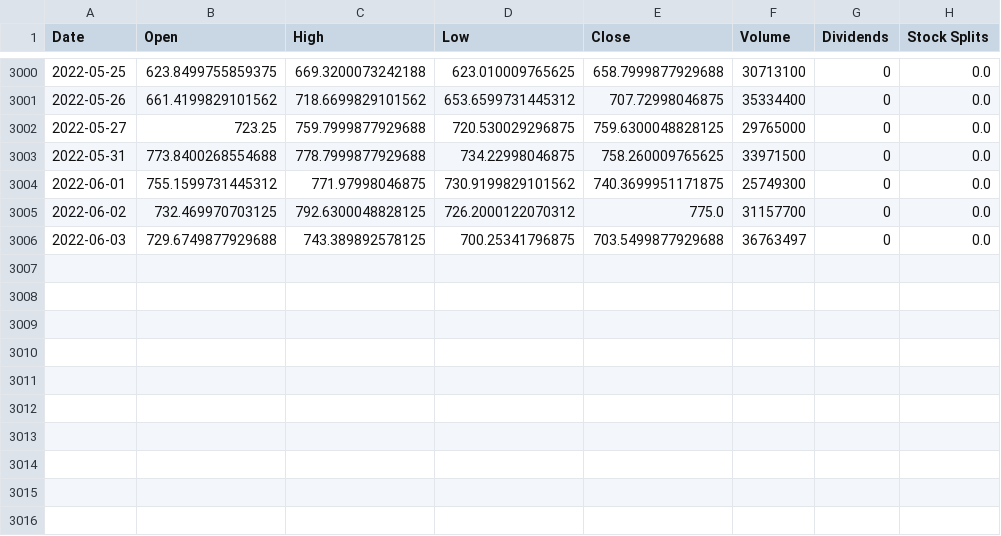
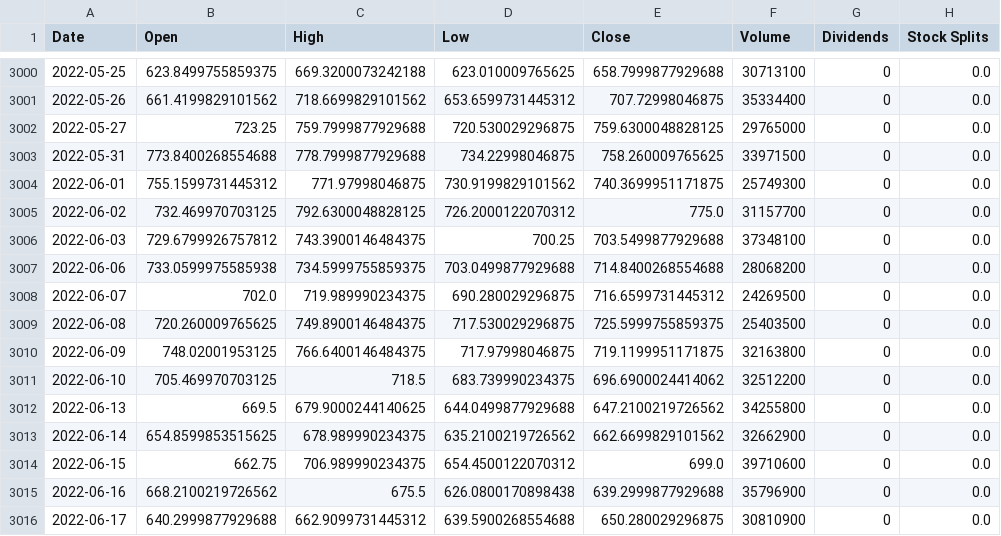
Before and after one commit to Krruger/Stock_Market_Analysis, a CSV file: jsw_arima.csv, drawn as a sheet; only a part is shown, gaps mark what is left out.

```diff
--- a/jsw_arima.csv
+++ b/jsw_arima.csv
@@ -3005,2 +3005,12 @@ Date,Open,High,Low,Close,Volume,Dividends,Stock Splits
 2022-06-02,732.469970703125,792.6300048828125,726.2000122070312,775.0,31157700,0,0.0
-2022-06-03,729.6749877929688,743.389892578125,700.25341796875,703.5499877929688,36763497,0,0.0
+2022-06-03,729.6799926757812,743.3900146484375,700.25,703.5499877929688,37348100,0,0.0
+2022-06-06,733.0599975585938,734.5999755859375,703.0499877929688,714.8400268554688,28068200,0,0.0
+2022-06-07,702.0,719.989990234375,690.280029296875,716.6599731445312,24269500,0,0.0
+2022-06-08,720.260009765625,749.8900146484375,717.530029296875,725.5999755859375,25403500,0,0.0
+2022-06-09,748.02001953125,766.6400146484375,717.97998046875,719.1199951171875,32163800,0,0.0
+2022-06-10,705.469970703125,718.5,683.739990234375,696.6900024414062,32512200,0,0.0
+2022-06-13,669.5,679.9000244140625,644.0499877929688,647.2100219726562,34255800,0,0.0
+2022-06-14,654.8599853515625,678.989990234375,635.2100219726562,662.6699829101562,32662900,0,0.0
+2022-06-15,662.75,706.989990234375,654.4500122070312,699.0,39710600,0,0.0
+2022-06-16,668.2100219726562,675.5,626.0800170898438,639.2999877929688,35796900,0,0.0
+2022-06-17,640.2999877929688,662.9099731445312,639.5900268554688,650.280029296875,30810900,0,0.0
```
Also changed, not shown: 13 other files.
